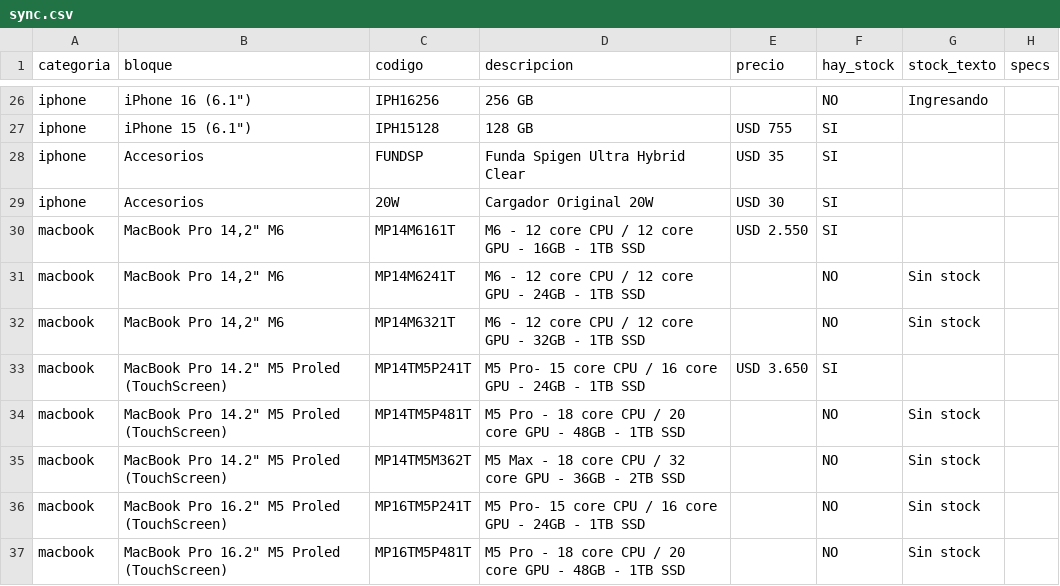
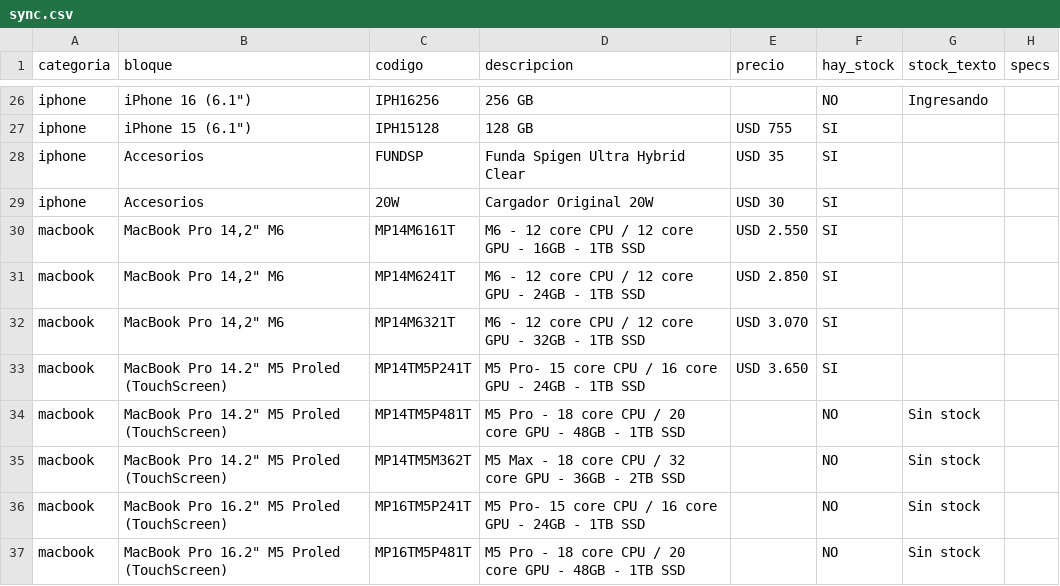
Before and after one commit to tptecno/catalogo, a CSV file: sync.csv, drawn as a sheet; only a part is shown, gaps mark what is left out.

Commit message:
Actualización de precios 17/11/2026 15:35

```diff
--- a/sync.csv
+++ b/sync.csv
@@ -30,4 +30,4 @@ iphone,Accesorios,20W,Cargador Original 20W,USD 30,SI,,
 macbook,"MacBook Pro 14,2"" M6",MP14M6161T,M6 - 12 core CPU / 12 core GPU - 16GB - 1TB SSD,USD 2.550,SI,,
-macbook,"MacBook Pro 14,2"" M6",MP14M6241T,M6 - 12 core CPU / 12 core GPU - 24GB - 1TB SSD,,NO,Sin stock,
-macbook,"MacBook Pro 14,2"" M6",MP14M6321T,M6 - 12 core CPU / 12 core GPU - 32GB - 1TB SSD,,NO,Sin stock,
+macbook,"MacBook Pro 14,2"" M6",MP14M6241T,M6 - 12 core CPU / 12 core GPU - 24GB - 1TB SSD,USD 2.850,SI,,
+macbook,"MacBook Pro 14,2"" M6",MP14M6321T,M6 - 12 core CPU / 12 core GPU - 32GB - 1TB SSD,USD 3.070,SI,,
 macbook,"MacBook Pro 14.2"" M5 Proled (TouchScreen)",MP14TM5P241T,M5 Pro- 15 core CPU / 16 core GPU - 24GB - 1TB SSD,USD 3.650,SI,,
```
Also changed, not shown: 4 other files.
